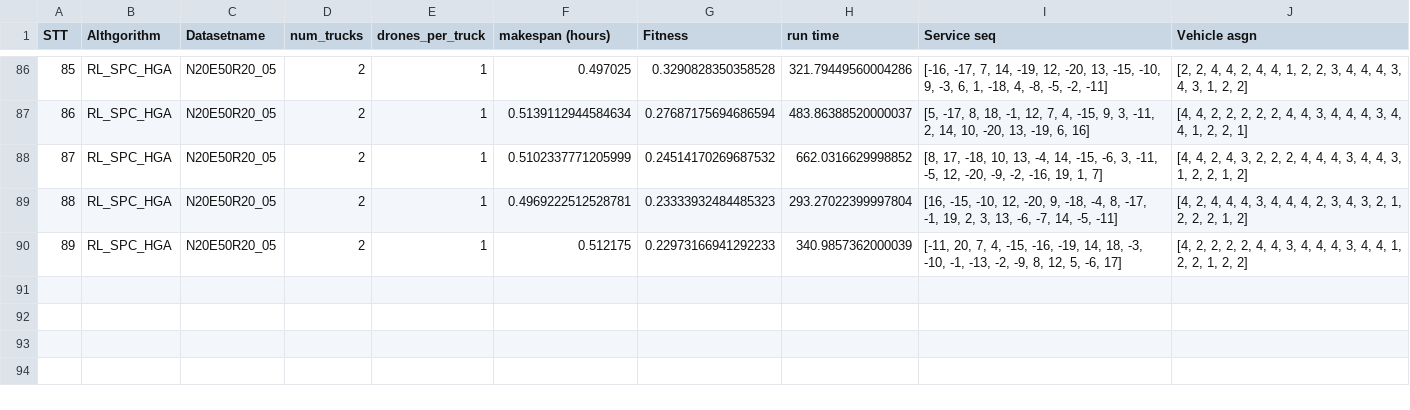
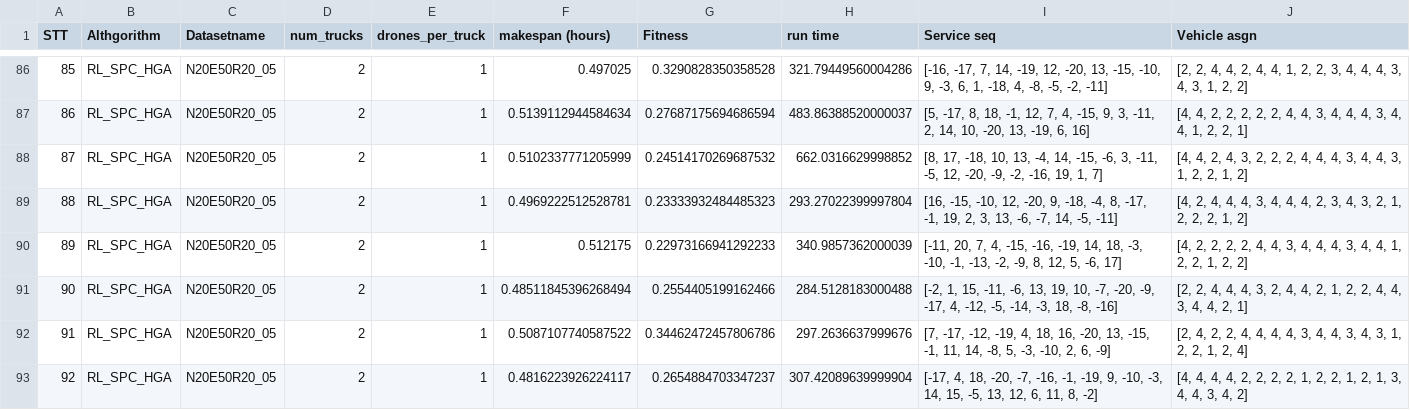
Before and after one commit to nhngmnh/RL_HGA_RPP_mTD_20225046_20252, a CSV file: results.csv, drawn as a sheet; only a part is shown, gaps mark what is left out; the diff names each change by its address in the sheet, - before the commit and + after, or states it on an @@ line.

```diff
--- a/results.csv
+++ b/results.csv
+row 91: 90 | RL_SPC_HGA | N20E50R20_05 | 2 | 1 | 0.48511845396268494 | 0.2554405199162466 | 284.5128183000488 | [-2, 1, 15, -11, -6, 13, 19, 10, -7, -20, -9, -17, 4, -12, -5, -14, -3, 18, -8, -16] | [2, 2, 4, 4, 4, 3, 2, 4, 4, 2, 1, 2, 2, 4, 4, 3, 4, 4, 2, 1]
+row 92: 91 | RL_SPC_HGA | N20E50R20_05 | 2 | 1 | 0.5087107740587522 | 0.34462472457806786 | 297.2636637999676 | [7, -17, -12, -19, 4, 18, 16, -20, 13, -15, -1, 11, 14, -8, 5, -3, -10, 2, 6, -9] | [2, 4, 2, 2, 4, 4, 4, 4, 3, 4, 4, 3, 4, 3, 1, 2, 2, 1, 2, 4]
+row 93: 92 | RL_SPC_HGA | N20E50R20_05 | 2 | 1 | 0.4816223926224117 | 0.2654884703347237 | 307.42089639999904 | [-17, 4, 18, -20, -7, -16, -1, -19, 9, -10, -3, 14, 15, -5, 13, 12, 6, 11, 8, -2] | [4, 4, 4, 4, 2, 2, 2, 2, 1, 2, 2, 1, 2, 1, 3, 4, 4, 3, 4, 2]
```
Also changed, not shown: 5 other files.
